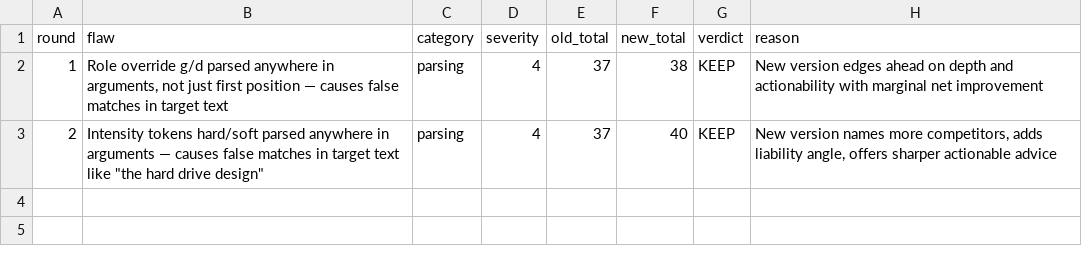
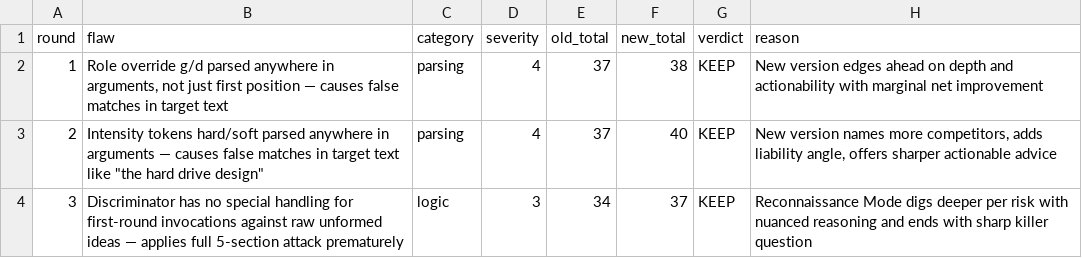
Before and after one commit to GAN-Thinking/gan-skill, a TSV file: evolve-results.tsv, drawn as a sheet.

```diff
--- a/evolve-results.tsv
+++ b/evolve-results.tsv
@@ -3 +3,2 @@ round	flaw	category	severity	old_total	new_total	verdict	reason
 2	Intensity tokens hard/soft parsed anywhere in arguments — causes false matches in target text like "the hard drive design"	parsing	4	37	40	KEEP	New version names more competitors, adds liability angle, offers sharper actionable advice
+3	Discriminator has no special handling for first-round invocations against raw unformed ideas — applies full 5-section attack prematurely	logic	3	34	37	KEEP	Reconnaissance Mode digs deeper per risk with nuanced reasoning and ends with sharp killer question
```
Also changed, not shown: 1 other file.
